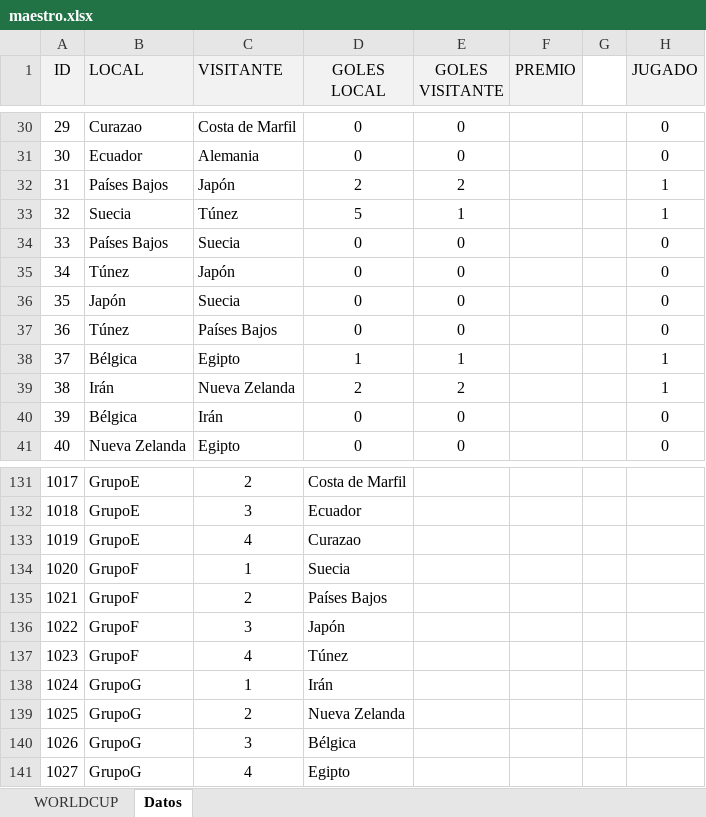
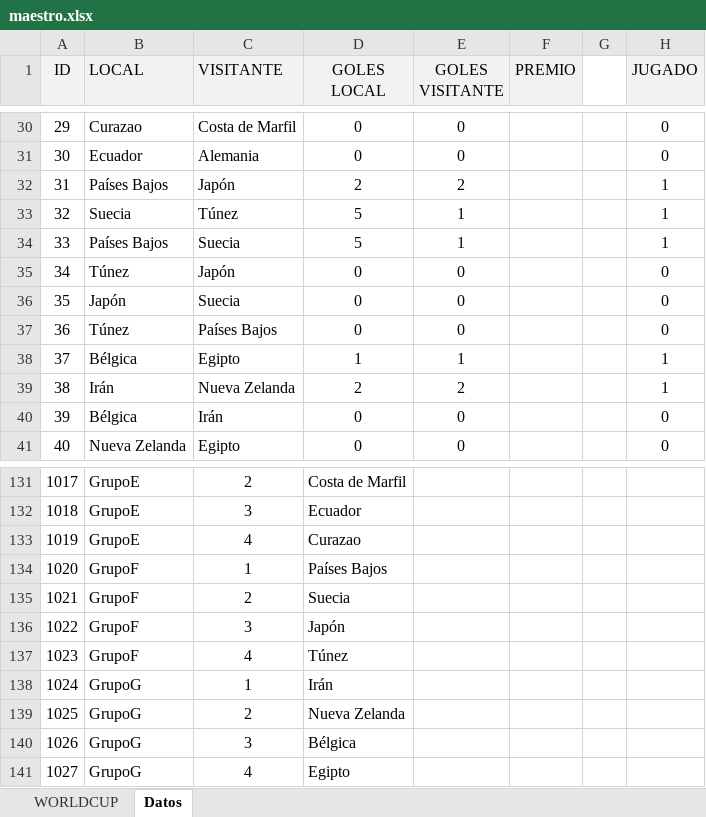
Before and after one commit to agay7/porra_mundial, an Excel workbook: data/maestro.xlsx, sheet Datos, drawn as a sheet; only a part is shown, gaps mark what is left out; values as stored, in another font and other column widths than the file's, no borders; the diff names each change by its address in the sheet, - before the commit and + after, or states it on an @@ line.

```diff
--- a/data/maestro.xlsx (sheet Datos)
+++ b/data/maestro.xlsx (sheet Datos)
-D34 (GOLES LOCAL): 0
+D34 (GOLES LOCAL): 5
-E34 (GOLES VISITANTE): 0
+E34 (GOLES VISITANTE): 1
-H34 (JUGADO): 0
+H34 (JUGADO): 1
-D134 (GOLES LOCAL): Suecia
+D134 (GOLES LOCAL): Países Bajos
-D135 (GOLES LOCAL): Países Bajos
+D135 (GOLES LOCAL): Suecia
```
Also changed, not shown: sheet WORLDCUP, hidden cells, clasificacion.xlsx, 2 other files.
